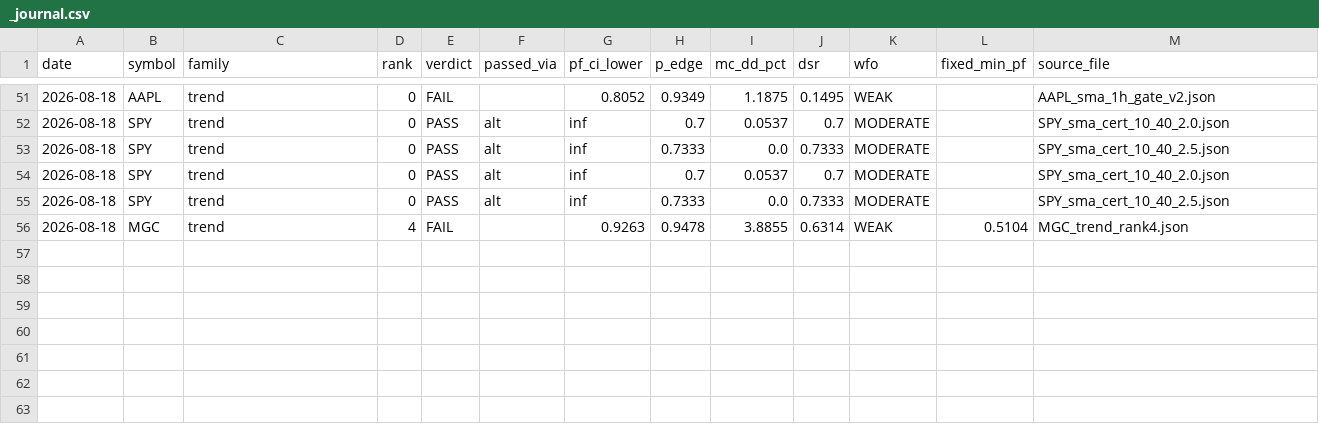
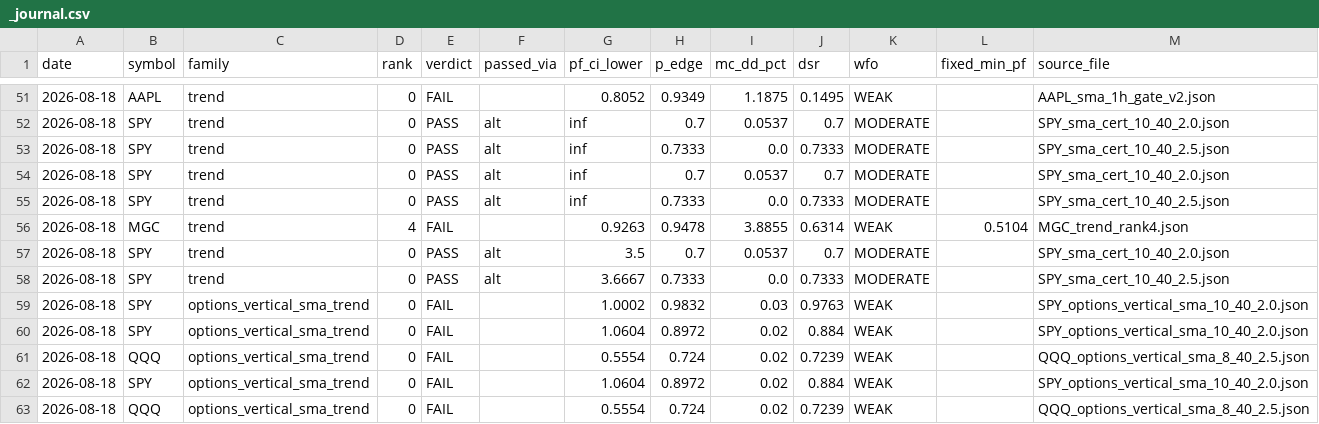
Before and after one commit to mattamundson/jarvis-trader, a CSV file: engine/data/gate_v2_verdicts/_journal.csv, drawn as a sheet; only a part is shown, gaps mark what is left out.

Commit message:
E7-FOLLOWUP: SPY/QQQ options vertical deep gate-v2 FAIL + 2015 holiday whitelist
Candidate 1 (spy_qqq_vertical_spread_sma_trend) deep-validated on
completeness-checked 2015-2026 1d caches: FAIL both symbols.
- SPY 10/40/2.0: 36 tr / 26 OOS (<30), pf_ci_lower 1.0604 (<1.2), p_edge 0.8972,
  WR 38.9%, PnL $7.73 over 11.6y — the debit-vertical overlay does not rescue
  the certified shares edge (theta + half-spread consume it).
- QQQ 8/40/2.5: 36 tr / 27 OOS, pf_ci_lower 0.5554, p_edge 0.724, WFO WEAK,
  non-stationary. DSR 0.88/0.72 inflated by tiny PnL variance.
- Candidate 2 (VRP) not run (gated on cand-1 PASS); candidate 3 data-gated.
- cache_completeness: US_MARKET_HOLIDAYS extended back to 2015 (verified 1:1
  vs NYSE closure calendar, incl. 2018-12-05 Day of Mourning; independent
  missing-weekday cross-check shows zero genuine holes in SPY/QQQ caches).
- New runner backtest/run_spy_qqq_options_vertical.py (gate-v2 ALT battery,
  seeded/deterministic — re-runs bit-identical); verdicts in
  gate_v2_verdicts/ (gitignored runtime state), journal rows appended,
  cards updated, BACKTEST_JOURNAL.md + README inventory.

```diff
--- a/engine/data/gate_v2_verdicts/_journal.csv
+++ b/engine/data/gate_v2_verdicts/_journal.csv
@@ -56 +56,8 @@ date,symbol,family,rank,verdict,passed_via,pf_ci_lower,p_edge,mc_dd_pct,dsr,wfo,
 2026-08-18,MGC,trend,4,FAIL,,0.9263,0.9478,3.8855,0.6314,WEAK,0.5104,MGC_trend_rank4.json
+2026-08-18,SPY,trend,0,PASS,alt,3.5,0.7,0.0537,0.7,MODERATE,,SPY_sma_cert_10_40_2.0.json
+2026-08-18,SPY,trend,0,PASS,alt,3.6667,0.7333,0.0,0.7333,MODERATE,,SPY_sma_cert_10_40_2.5.json
+2026-08-18,SPY,options_vertical_sma_trend,0,FAIL,,1.0002,0.9832,0.03,0.9763,WEAK,,SPY_options_vertical_sma_10_40_2.0.json
+2026-08-18,SPY,options_vertical_sma_trend,0,FAIL,,1.0604,0.8972,0.02,0.884,WEAK,,SPY_options_vertical_sma_10_40_2.0.json
+2026-08-18,QQQ,options_vertical_sma_trend,0,FAIL,,0.5554,0.724,0.02,0.7239,WEAK,,QQQ_options_vertical_sma_8_40_2.5.json
+2026-08-18,SPY,options_vertical_sma_trend,0,FAIL,,1.0604,0.8972,0.02,0.884,WEAK,,SPY_options_vertical_sma_10_40_2.0.json
+2026-08-18,QQQ,options_vertical_sma_trend,0,FAIL,,0.5554,0.724,0.02,0.7239,WEAK,,QQQ_options_vertical_sma_8_40_2.5.json
```
Also changed, not shown: 11 other files.
